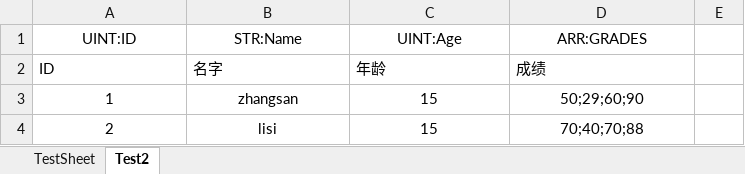
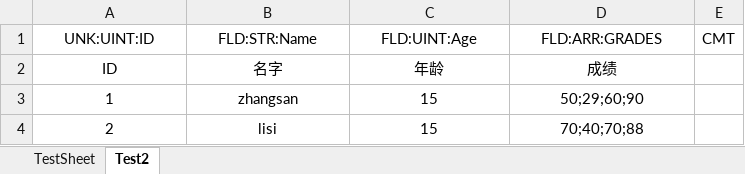
Before and after one commit to stephenhou2/WDGame, an Excel workbook: Table/TestDir/Test.xlsx, sheet Test2, drawn as a sheet; values as stored, in another font and other column widths than the file's, no borders; removed rows and columns are numbered as before the commit, all else as after; the diff names each change by its address in the sheet, - before the commit and + after, or states it on an @@ line.

```diff
--- a/Table/TestDir/Test.xlsx (sheet Test2)
+++ b/Table/TestDir/Test.xlsx (sheet Test2)
-row 1: UINT:ID | STR:Name | UINT:Age | ARR:GRADES
+row 1: UNK:UINT:ID | FLD:STR:Name | FLD:UINT:Age | FLD:ARR:GRADES | CMT
-A2:D2 alignment: left
+A2:D2 alignment: center
```
Also changed, not shown: sheet TestSheet, Table/TestDir/测试表格.xlsx, 24 other files.
